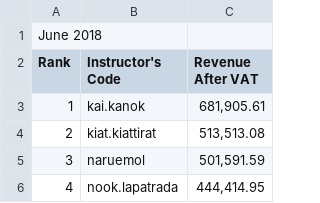
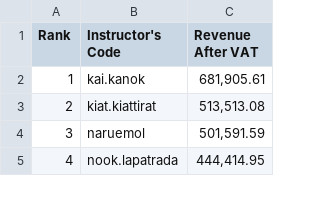
Before and after one commit to saran6013/csv1st, a CSV file: 6.csv, drawn as a sheet; only a part is shown; the diff names each change by its address in the sheet, - before the commit and + after, or states it on an @@ line.

Commit message:
Update 6.csv

```diff
--- a/6.csv
+++ b/6.csv
-row 1: June 2018
```
